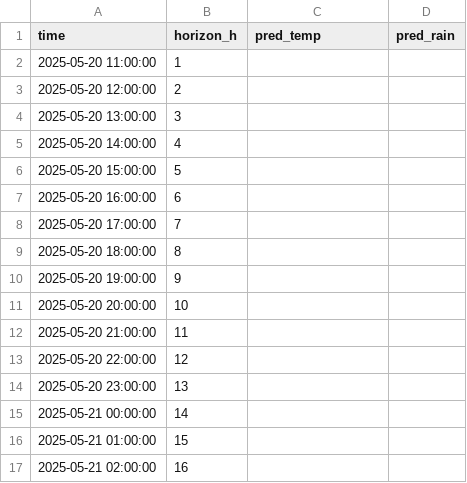
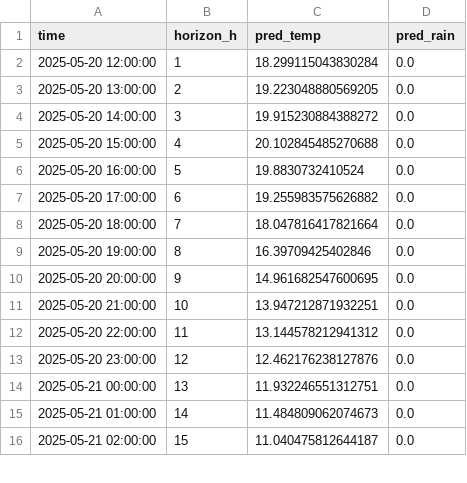
Before and after one commit to ColaCaos/ColaCAOS, a CSV file: multiestacion/funcionando/c/EstacionVirtual/results/next24h_predictions.csv, drawn as a sheet; only a part is shown; the diff covers the shown part only.

Commit message:
Update predictions [skip ci]

```diff
--- a/multiestacion/funcionando/c/EstacionVirtual/results/next24h_predictions.csv
+++ b/multiestacion/funcionando/c/EstacionVirtual/results/next24h_predictions.csv
@@ -1,17 +1,16 @@
 time,horizon_h,pred_temp,pred_rain
-2025-05-20 11:00:00,1,,
-2025-05-20 12:00:00,2,,
-2025-05-20 13:00:00,3,,
-2025-05-20 14:00:00,4,,
-2025-05-20 15:00:00,5,,
-2025-05-20 16:00:00,6,,
-2025-05-20 17:00:00,7,,
-2025-05-20 18:00:00,8,,
-2025-05-20 19:00:00,9,,
-2025-05-20 20:00:00,10,,
-2025-05-20 21:00:00,11,,
-2025-05-20 22:00:00,12,,
-2025-05-20 23:00:00,13,,
-2025-05-21 00:00:00,14,,
-2025-05-21 01:00:00,15,,
-2025-05-21 02:00:00,16,,
+2025-05-20 12:00:00,1,18.299115043830284,0.0
+2025-05-20 13:00:00,2,19.223048880569205,0.0
+2025-05-20 14:00:00,3,19.915230884388272,0.0
+2025-05-20 15:00:00,4,20.102845485270688,0.0
+2025-05-20 16:00:00,5,19.8830732410524,0.0
+2025-05-20 17:00:00,6,19.255983575626882,0.0
+2025-05-20 18:00:00,7,18.047816417821664,0.0
+2025-05-20 19:00:00,8,16.39709425402846,0.0
+2025-05-20 20:00:00,9,14.961682547600695,0.0
+2025-05-20 21:00:00,10,13.947212871932251,0.0
+2025-05-20 22:00:00,11,13.144578212941312,0.0
+2025-05-20 23:00:00,12,12.462176238127876,0.0
+2025-05-21 00:00:00,13,11.932246551312751,0.0
+2025-05-21 01:00:00,14,11.484809062074673,0.0
+2025-05-21 02:00:00,15,11.040475812644187,0.0
```
Also changed, not shown: 1 added row and 24 edited cells elsewhere in this file, multiestacion/funcionando/c/EstacionVirtual/results/rain_24h_wide.csv, multiestacion/funcionando/c/EstacionVirtual/results/temperature_24h_wide.csv, 2 other files.
